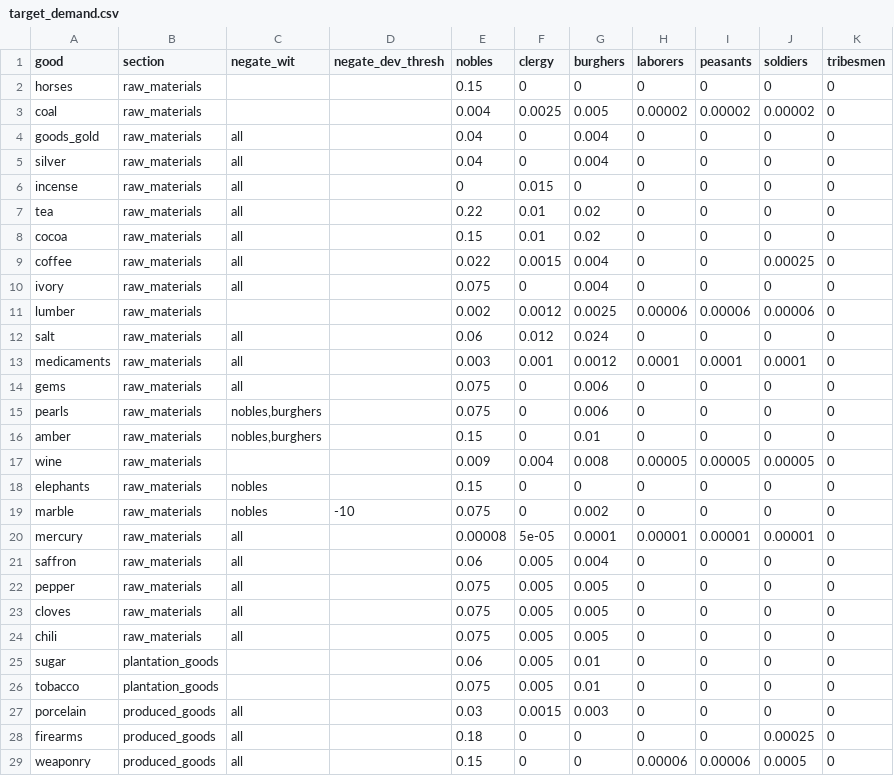
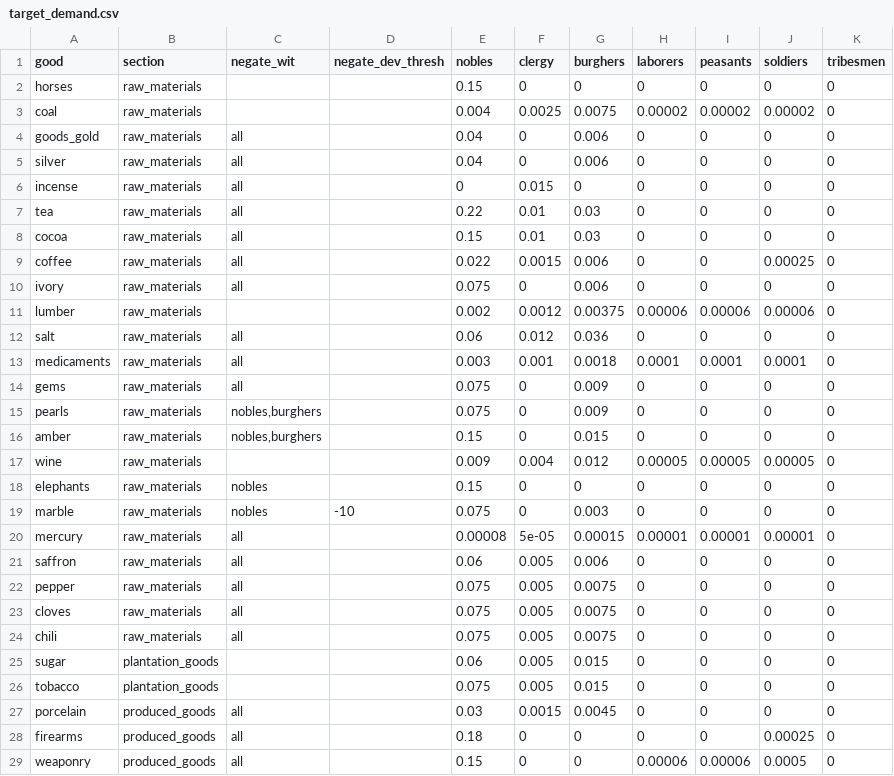
Before and after one commit to HLJSXK/eu5-modding-project, a CSV file: data/target_demand.csv, drawn as a sheet; only a part is shown; the diff covers the shown part only.

Commit message:
Increase consumption values for burghers and adjust savings pressure calculation in economy effects

```diff
--- a/data/target_demand.csv
+++ b/data/target_demand.csv
@@ -2,27 +2,27 @@ good,section,negate_wit,negate_dev_thresh,nobles,clergy,burghers,laborers,peasan
 horses,raw_materials,,,0.15,0,0,0,0,0,0
-coal,raw_materials,,,0.004,0.0025,0.005,0.00002,0.00002,0.00002,0
-goods_gold,raw_materials,all,,0.04,0,0.004,0,0,0,0
-silver,raw_materials,all,,0.04,0,0.004,0,0,0,0
+coal,raw_materials,,,0.004,0.0025,0.0075,0.00002,0.00002,0.00002,0
+goods_gold,raw_materials,all,,0.04,0,0.006,0,0,0,0
+silver,raw_materials,all,,0.04,0,0.006,0,0,0,0
 incense,raw_materials,all,,0,0.015,0,0,0,0,0
-tea,raw_materials,all,,0.22,0.01,0.02,0,0,0,0
-cocoa,raw_materials,all,,0.15,0.01,0.02,0,0,0,0
-coffee,raw_materials,all,,0.022,0.0015,0.004,0,0,0.00025,0
-ivory,raw_materials,all,,0.075,0,0.004,0,0,0,0
-lumber,raw_materials,,,0.002,0.0012,0.0025,0.00006,0.00006,0.00006,0
-salt,raw_materials,all,,0.06,0.012,0.024,0,0,0,0
-medicaments,raw_materials,all,,0.003,0.001,0.0012,0.0001,0.0001,0.0001,0
-gems,raw_materials,all,,0.075,0,0.006,0,0,0,0
-pearls,raw_materials,"nobles,burghers",,0.075,0,0.006,0,0,0,0
-amber,raw_materials,"nobles,burghers",,0.15,0,0.01,0,0,0,0
-wine,raw_materials,,,0.009,0.004,0.008,0.00005,0.00005,0.00005,0
+tea,raw_materials,all,,0.22,0.01,0.03,0,0,0,0
+cocoa,raw_materials,all,,0.15,0.01,0.03,0,0,0,0
+coffee,raw_materials,all,,0.022,0.0015,0.006,0,0,0.00025,0
+ivory,raw_materials,all,,0.075,0,0.006,0,0,0,0
+lumber,raw_materials,,,0.002,0.0012,0.00375,0.00006,0.00006,0.00006,0
+salt,raw_materials,all,,0.06,0.012,0.036,0,0,0,0
+medicaments,raw_materials,all,,0.003,0.001,0.0018,0.0001,0.0001,0.0001,0
+gems,raw_materials,all,,0.075,0,0.009,0,0,0,0
+pearls,raw_materials,"nobles,burghers",,0.075,0,0.009,0,0,0,0
+amber,raw_materials,"nobles,burghers",,0.15,0,0.015,0,0,0,0
+wine,raw_materials,,,0.009,0.004,0.012,0.00005,0.00005,0.00005,0
 elephants,raw_materials,nobles,,0.15,0,0,0,0,0,0
-marble,raw_materials,nobles,-10,0.075,0,0.002,0,0,0,0
-mercury,raw_materials,all,,0.00008,5e-05,0.0001,0.00001,0.00001,0.00001,0
-saffron,raw_materials,all,,0.06,0.005,0.004,0,0,0,0
-pepper,raw_materials,all,,0.075,0.005,0.005,0,0,0,0
-cloves,raw_materials,all,,0.075,0.005,0.005,0,0,0,0
-chili,raw_materials,all,,0.075,0.005,0.005,0,0,0,0
-sugar,plantation_goods,,,0.06,0.005,0.01,0,0,0,0
-tobacco,plantation_goods,,,0.075,0.005,0.01,0,0,0,0
-porcelain,produced_goods,all,,0.03,0.0015,0.003,0,0,0,0
+marble,raw_materials,nobles,-10,0.075,0,0.003,0,0,0,0
+mercury,raw_materials,all,,0.00008,5e-05,0.00015,0.00001,0.00001,0.00001,0
+saffron,raw_materials,all,,0.06,0.005,0.006,0,0,0,0
+pepper,raw_materials,all,,0.075,0.005,0.0075,0,0,0,0
+cloves,raw_materials,all,,0.075,0.005,0.0075,0,0,0,0
+chili,raw_materials,all,,0.075,0.005,0.0075,0,0,0,0
+sugar,plantation_goods,,,0.06,0.005,0.015,0,0,0,0
+tobacco,plantation_goods,,,0.075,0.005,0.015,0,0,0,0
+porcelain,produced_goods,all,,0.03,0.0015,0.0045,0,0,0,0
 firearms,produced_goods,all,,0.18,0,0,0,0,0.00025,0
```
Also changed, not shown: 24 edited cells elsewhere in this file, data/demand_price_table.csv, 5 other files.
